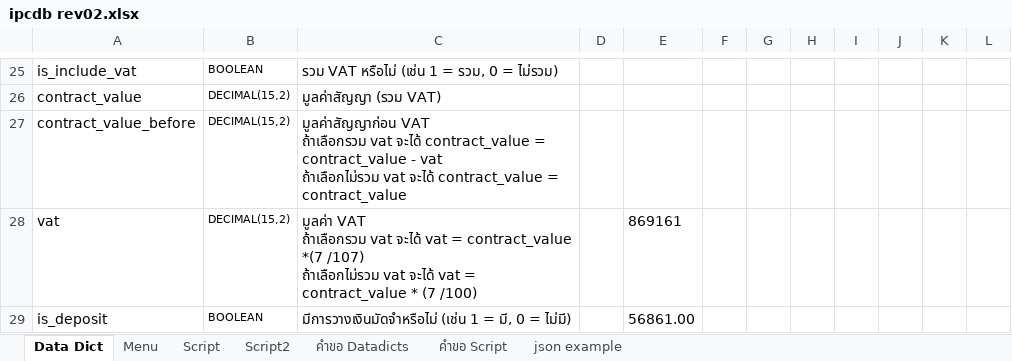
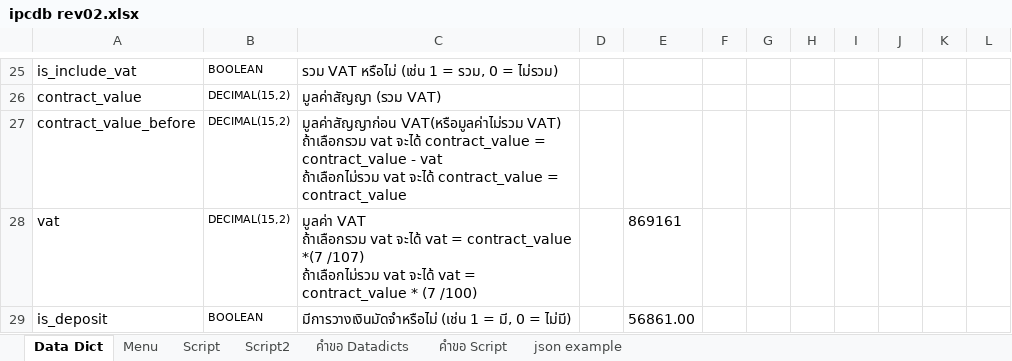
Before and after one commit to kittipoj11/ipc, an Excel workbook: database/ipcdb rev02.xlsx, sheet Data Dict, drawn as a sheet; only a part is shown, gaps mark what is left out; values as stored, in another font and other column widths than the file's, no borders; ↵ is a line break in a cell; the diff names each change by its address in the sheet, - before the commit and + after, or states it on an @@ line.

```diff
--- a/database/ipcdb rev02.xlsx (sheet Data Dict)
+++ b/database/ipcdb rev02.xlsx (sheet Data Dict)
-C27: มูลค่าสัญญาก่อน VAT ↵ ถ้าเลือกรวม vat…
+C27: มูลค่าสัญญาก่อน VAT(หรือมูลค่าไม่รวม VAT) ↵ ถ้าเลือกรวม vat…
```
Also changed, not shown: 1 other file.
